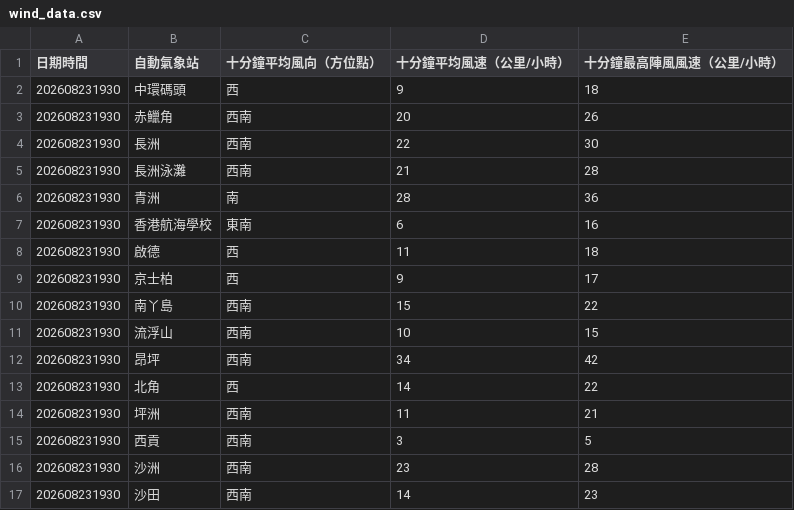
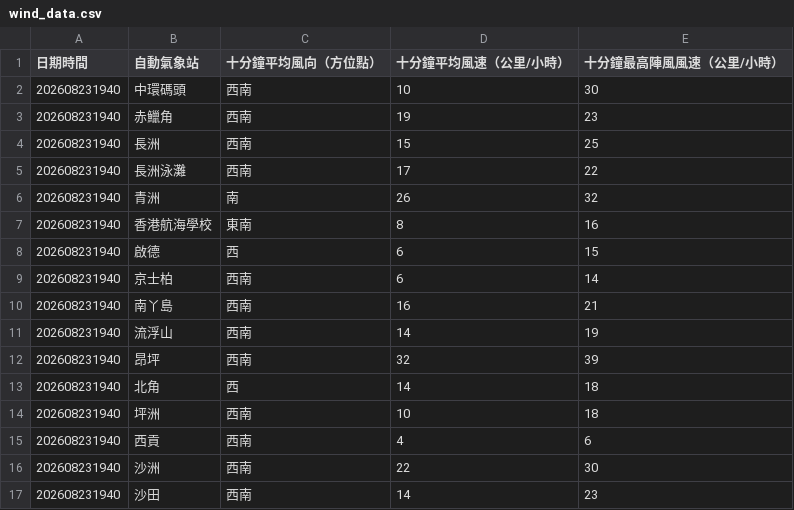
Before and after one commit to dannytcchan00/0Data, a CSV file: data/wind_data.csv, drawn as a sheet; only a part is shown; the diff covers the shown part only.

```diff
--- a/data/wind_data.csv
+++ b/data/wind_data.csv
@@ -1,17 +1,17 @@
 日期時間,自動氣象站,十分鐘平均風向（方位點）,十分鐘平均風速（公里/小時）,十分鐘最高陣風風速（公里/小時）
-202608231930,中環碼頭,西,9,18
-202608231930,赤鱲角,西南,20,26
-202608231930,長洲,西南,22,30
-202608231930,長洲泳灘,西南,21,28
-202608231930,青洲,南,28,36
-202608231930,香港航海學校,東南,6,16
-202608231930,啟德,西,11,18
-202608231930,京士柏,西,9,17
-202608231930,南丫島,西南,15,22
-202608231930,流浮山,西南,10,15
-202608231930,昂坪,西南,34,42
-202608231930,北角,西,14,22
-202608231930,坪洲,西南,11,21
-202608231930,西貢,西南,3,5
-202608231930,沙洲,西南,23,28
-202608231930,沙田,西南,14,23
+202608231940,中環碼頭,西南,10,30
+202608231940,赤鱲角,西南,19,23
+202608231940,長洲,西南,15,25
+202608231940,長洲泳灘,西南,17,22
+202608231940,青洲,南,26,32
+202608231940,香港航海學校,東南,8,16
+202608231940,啟德,西,6,15
+202608231940,京士柏,西南,6,14
+202608231940,南丫島,西南,16,21
+202608231940,流浮山,西南,14,19
+202608231940,昂坪,西南,32,39
+202608231940,北角,西,14,18
+202608231940,坪洲,西南,10,18
+202608231940,西貢,西南,4,6
+202608231940,沙洲,西南,22,30
+202608231940,沙田,西南,14,23
```
Also changed, not shown: 41 edited cells elsewhere in this file, data/latest_1min_humidity.csv, data/maxmin_data.csv, 7 other files.
